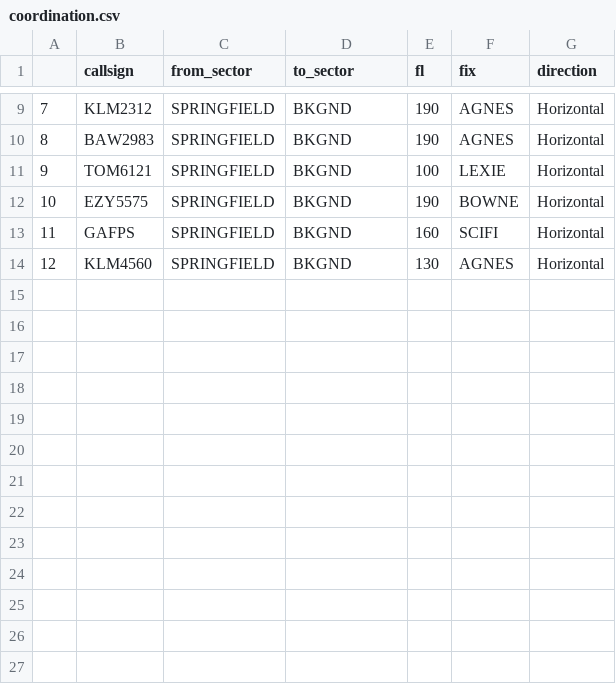
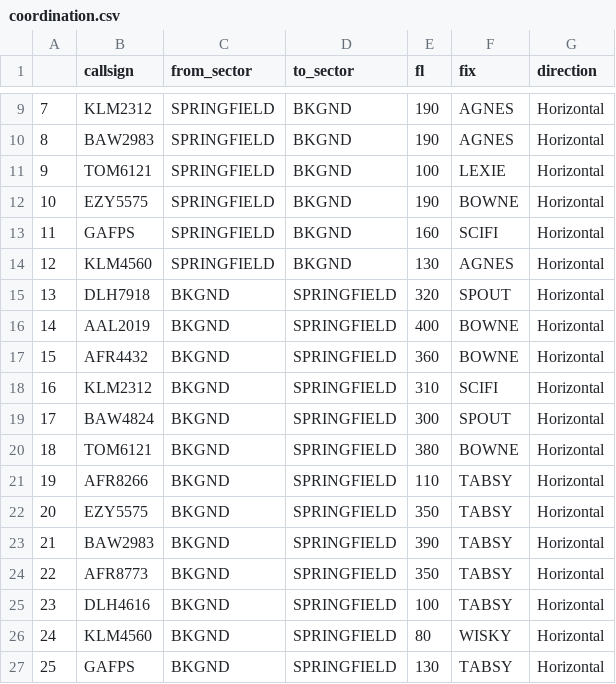
Before and after one commit to nancy-verma780/BluebirdATC, a CSV file: bluebird-dt/bluebird_dt/scenario_data/Springfield/scenarios/test7/coordination.csv, drawn as a sheet; only a part is shown, gaps mark what is left out.

```diff
--- a/bluebird-dt/bluebird_dt/scenario_data/Springfield/scenarios/test7/coordination.csv
+++ b/bluebird-dt/bluebird_dt/scenario_data/Springfield/scenarios/test7/coordination.csv
@@ -14 +14,14 @@
 12,KLM4560,SPRINGFIELD,BKGND,130,AGNES,Horizontal
+13,DLH7918,BKGND,SPRINGFIELD,320,SPOUT,Horizontal
+14,AAL2019,BKGND,SPRINGFIELD,400,BOWNE,Horizontal
+15,AFR4432,BKGND,SPRINGFIELD,360,BOWNE,Horizontal
+16,KLM2312,BKGND,SPRINGFIELD,310,SCIFI,Horizontal
+17,BAW4824,BKGND,SPRINGFIELD,300,SPOUT,Horizontal
+18,TOM6121,BKGND,SPRINGFIELD,380,BOWNE,Horizontal
+19,AFR8266,BKGND,SPRINGFIELD,110,TABSY,Horizontal
+20,EZY5575,BKGND,SPRINGFIELD,350,TABSY,Horizontal
+21,BAW2983,BKGND,SPRINGFIELD,390,TABSY,Horizontal
+22,AFR8773,BKGND,SPRINGFIELD,350,TABSY,Horizontal
+23,DLH4616,BKGND,SPRINGFIELD,100,TABSY,Horizontal
+24,KLM4560,BKGND,SPRINGFIELD,80,WISKY,Horizontal
+25,GAFPS,BKGND,SPRINGFIELD,130,TABSY,Horizontal
```
Also changed, not shown: bluebird-dt/bluebird_dt/scenario_data/Springfield/scenarios/llm-scenario/coordination.csv, bluebird-dt/bluebird_dt/scenario_data/Springfield/scenarios/test4/coordination.csv, 9 other files.
